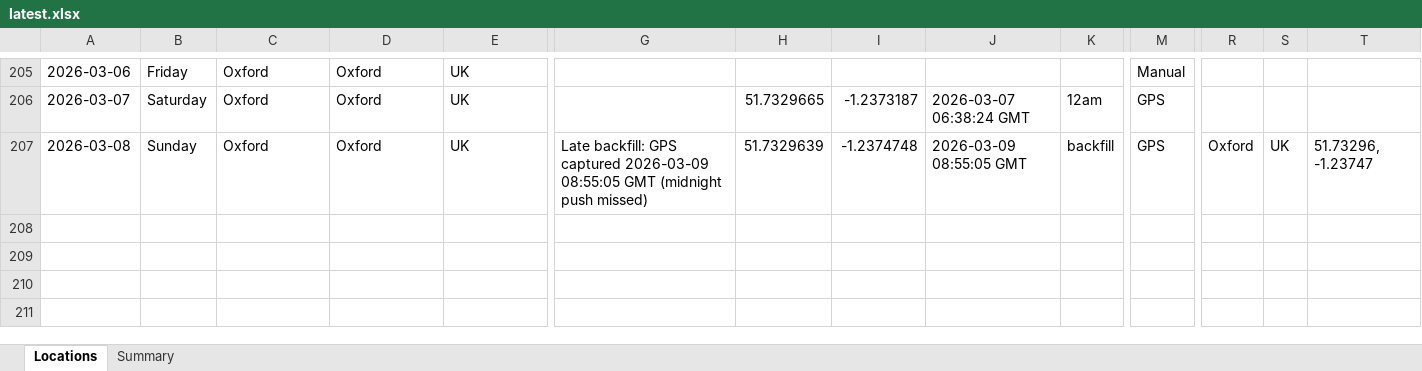
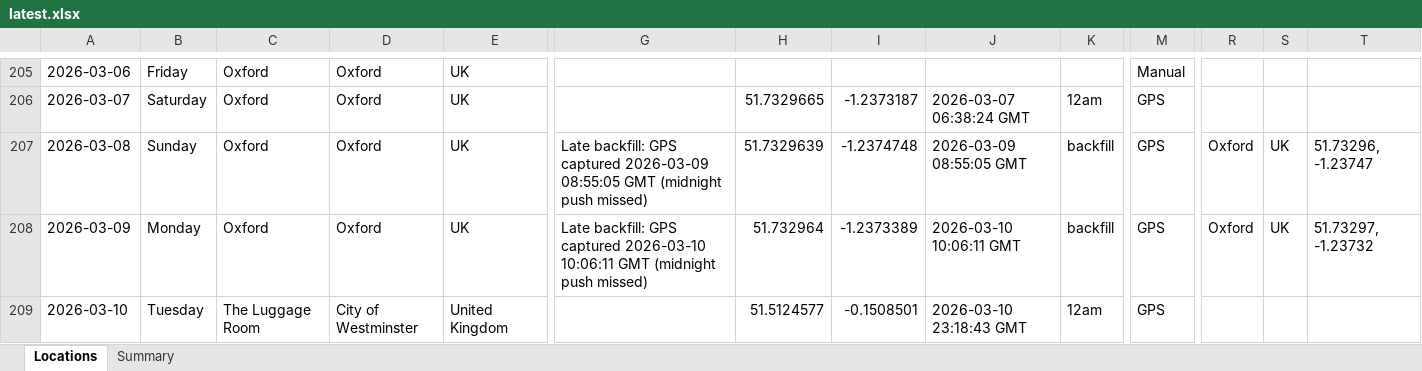
Before and after one commit to stevebrazier-hub/midnight-tracker, an Excel workbook: backups/latest.xlsx, sheet Locations, drawn as a sheet; only a part is shown, gaps mark what is left out; values as stored, in another font and other column widths than the file's, no borders; rows hold the shown columns only; the diff names each change by its address in the sheet, - before the commit and + after, or states it on an @@ line.

```diff
--- a/backups/latest.xlsx (sheet Locations)
+++ b/backups/latest.xlsx (sheet Locations)
+row 208: 2026-03-09 | Monday | Oxford | Oxford | UK | Late backfill: GPS captured 2026-03-10 10:06:11 GMT (midnight push missed) | 51.732964 | -1.2373389 | 2026-03-10 10:06:11 GMT | backfill | GPS | Oxford | UK | 51.73297, -1.23732
+row 209: 2026-03-10 | Tuesday | The Luggage Room | City of Westminster | United Kingdom |  | 51.5124577 | -0.1508501 | 2026-03-10 23:18:43 GMT | 12am | GPS
```
Also changed, not shown: sheet Summary, 1 other file.
